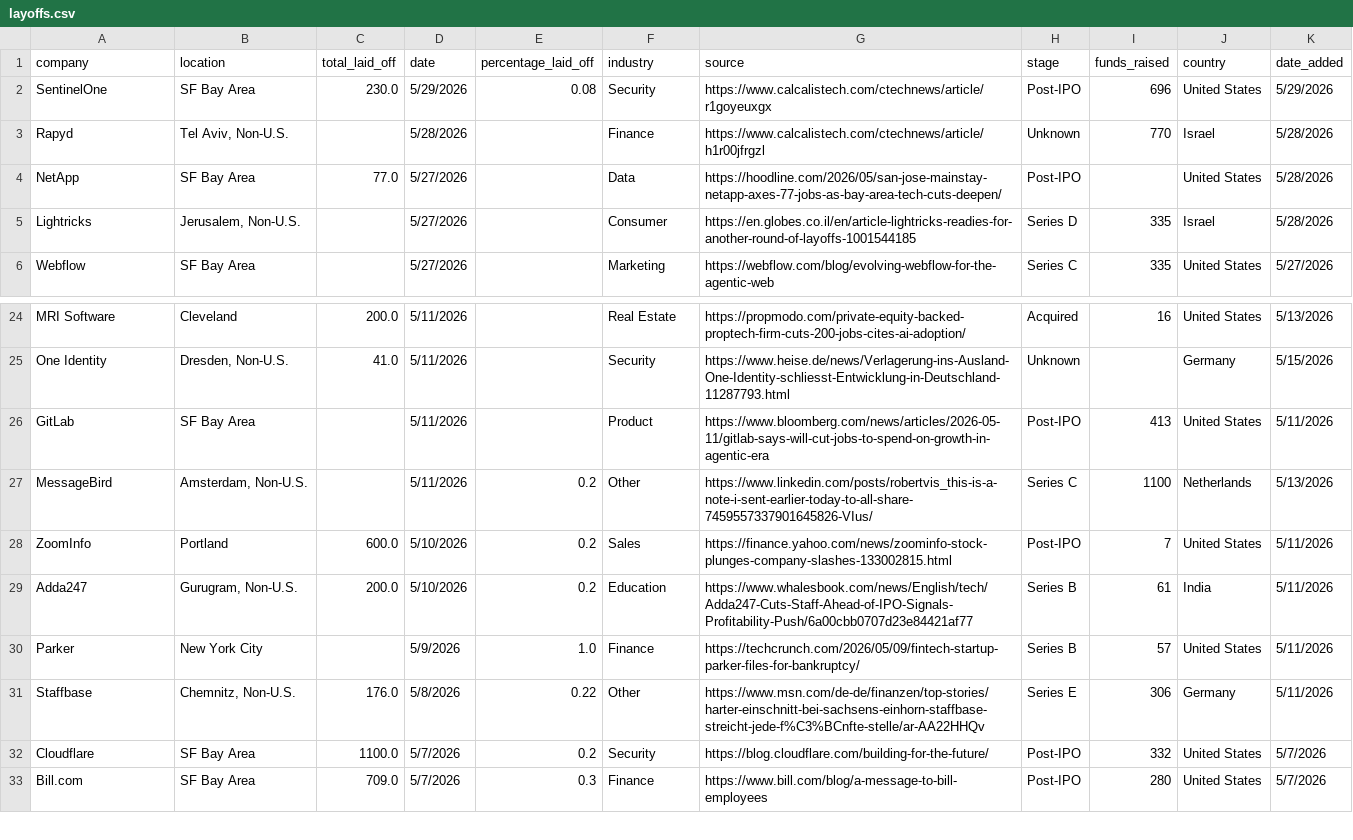
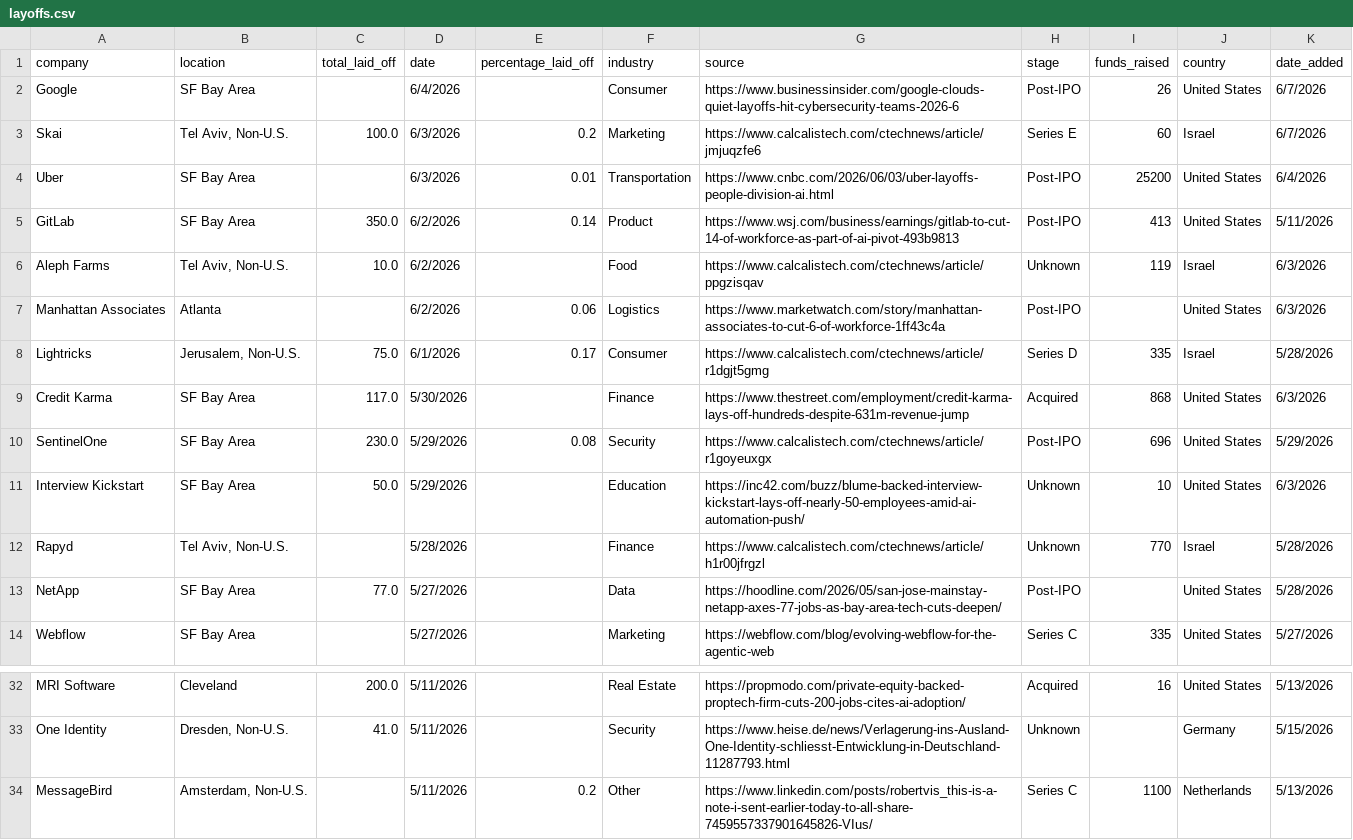
Before and after one commit to leyla022/careergeniq, a CSV file: data/layoffs.csv, drawn as a sheet; only a part is shown, gaps mark what is left out; the shorter side is filled out with more unchanged rows; removed rows and columns are numbered as before the commit, all else as after; the diff names each change by its address in the sheet, - before the commit and + after, or states it on an @@ line.

```diff
--- a/data/layoffs.csv
+++ b/data/layoffs.csv
+row 2: Google | SF Bay Area |  | 6/4/2026 |  | Consumer | https://www.businessinsider.com/google-clouds-quiet-layoffs-hit-cybersecurity-teams-2026-6 | Post-IPO | 26 | United States | 6/7/2026
+row 3: Skai | Tel Aviv, Non-U.S. | 100.0 | 6/3/2026 | 0.2 | Marketing | https://www.calcalistech.com/ctechnews/article/jmjuqzfe6 | Series E | 60 | Israel | 6/7/2026
+row 4: Uber | SF Bay Area |  | 6/3/2026 | 0.01 | Transportation | https://www.cnbc.com/2026/06/03/uber-layoffs-people-division-ai.html | Post-IPO | 25200 | United States | 6/4/2026
+row 5: GitLab | SF Bay Area | 350.0 | 6/2/2026 | 0.14 | Product | https://www.wsj.com/business/earnings/gitlab-to-cut-14-of-workforce-as-part-of-ai-pivot-493b9813 | Post-IPO | 413 | United States | 5/11/2026
+row 6: Aleph Farms | Tel Aviv, Non-U.S. | 10.0 | 6/2/2026 |  | Food | https://www.calcalistech.com/ctechnews/article/ppgzisqav | Unknown | 119 | Israel | 6/3/2026
+row 7: Manhattan Associates | Atlanta |  | 6/2/2026 | 0.06 | Logistics | https://www.marketwatch.com/story/manhattan-associates-to-cut-6-of-workforce-1ff43c4a | Post-IPO |  | United States | 6/3/2026
+row 8: Lightricks | Jerusalem, Non-U.S. | 75.0 | 6/1/2026 | 0.17 | Consumer | https://www.calcalistech.com/ctechnews/article/r1dgjt5gmg | Series D | 335 | Israel | 5/28/2026
+row 9: Credit Karma | SF Bay Area | 117.0 | 5/30/2026 |  | Finance | https://www.thestreet.com/employment/credit-karma-lays-off-hundreds-despite-631m-revenue-jump | Acquired | 868 | United States | 6/3/2026
+row 11: Interview Kickstart | SF Bay Area | 50.0 | 5/29/2026 |  | Education | https://inc42.com/buzz/blume-backed-interview-kickstart-lays-off-nearly-50-employees-amid-ai-automation-push/ | Unknown | 10 | United States | 6/3/2026
-row 5: Lightricks | Jerusalem, Non-U.S. |  | 5/27/2026 |  | Consumer | https://en.globes.co.il/en/article-lightricks-readies-for-another-round-of-layoffs-1001544185 | Series D | 335 | Israel | 5/28/2026
-row 26: GitLab | SF Bay Area |  | 5/11/2026 |  | Product | https://www.bloomberg.com/news/articles/2026-05-11/gitlab-says-will-cut-jobs-to-spend-on-growth-in-agentic-era | Post-IPO | 413 | United States | 5/11/2026
```
